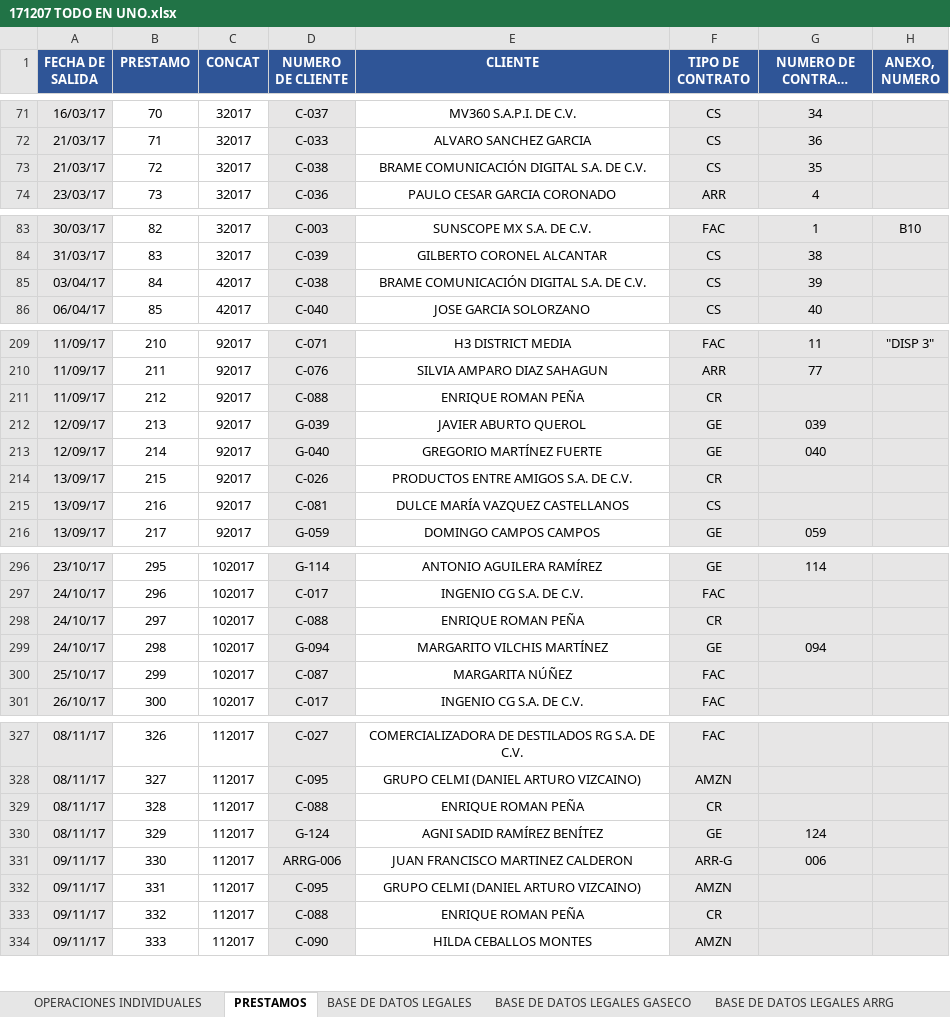
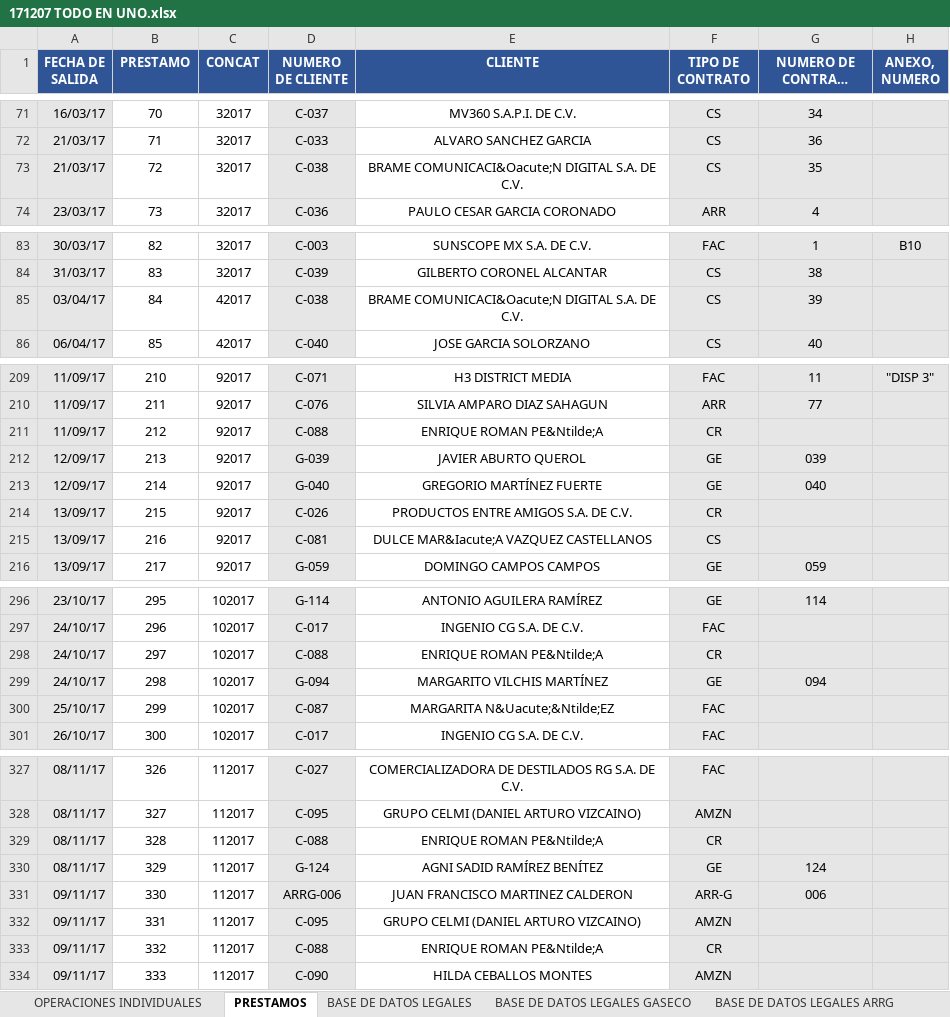
Before and after one commit to Joangaes/ValhallaPythonSeeder, an Excel workbook: 171207 TODO EN UNO.xlsx, sheet PRESTAMOS, drawn as a sheet; only a part is shown, gaps mark what is left out; long unchanged cells end in …; values as stored, in another font and other column widths than the file's, no borders; conditional formats not drawn; the diff covers the shown part only; the diff names each change by its address in the sheet, - before the commit and + after, or states it on an @@ line.

```diff
--- a/171207 TODO EN UNO.xlsx (sheet PRESTAMOS)
+++ b/171207 TODO EN UNO.xlsx (sheet PRESTAMOS)
-E73 (CLIENTE): BRAME COMUNICACIÓN DIGITAL S.A. DE C.V.
+E73 (CLIENTE): BRAME COMUNICACI&Oacute;N DIGITAL S.A. DE C.V.
-E85 (CLIENTE): BRAME COMUNICACIÓN DIGITAL S.A. DE C.V.
+E85 (CLIENTE): BRAME COMUNICACI&Oacute;N DIGITAL S.A. DE C.V.
-E211 (CLIENTE): ENRIQUE ROMAN PEÑA
+E211 (CLIENTE): ENRIQUE ROMAN PE&Ntilde;A
-E215 (CLIENTE): DULCE MARÍA VAZQUEZ CASTELLANOS
+E215 (CLIENTE): DULCE MAR&Iacute;A VAZQUEZ CASTELLANOS
-E298 (CLIENTE): ENRIQUE ROMAN PEÑA
+E298 (CLIENTE): ENRIQUE ROMAN PE&Ntilde;A
-E300 (CLIENTE): MARGARITA NÚÑEZ
+E300 (CLIENTE): MARGARITA N&Uacute;&Ntilde;EZ
-E329 (CLIENTE): ENRIQUE ROMAN PEÑA
+E329 (CLIENTE): ENRIQUE ROMAN PE&Ntilde;A
-E333 (CLIENTE): ENRIQUE ROMAN PEÑA
+E333 (CLIENTE): ENRIQUE ROMAN PE&Ntilde;A
```
Also changed, not shown: 28 edited cells elsewhere in this sheet, sheet BASE DE DATOS LEGALES, sheet BASE DE DATOS FINANCIEROS, formulas that keep their value, UberClients.xlsx, 6 other files.
